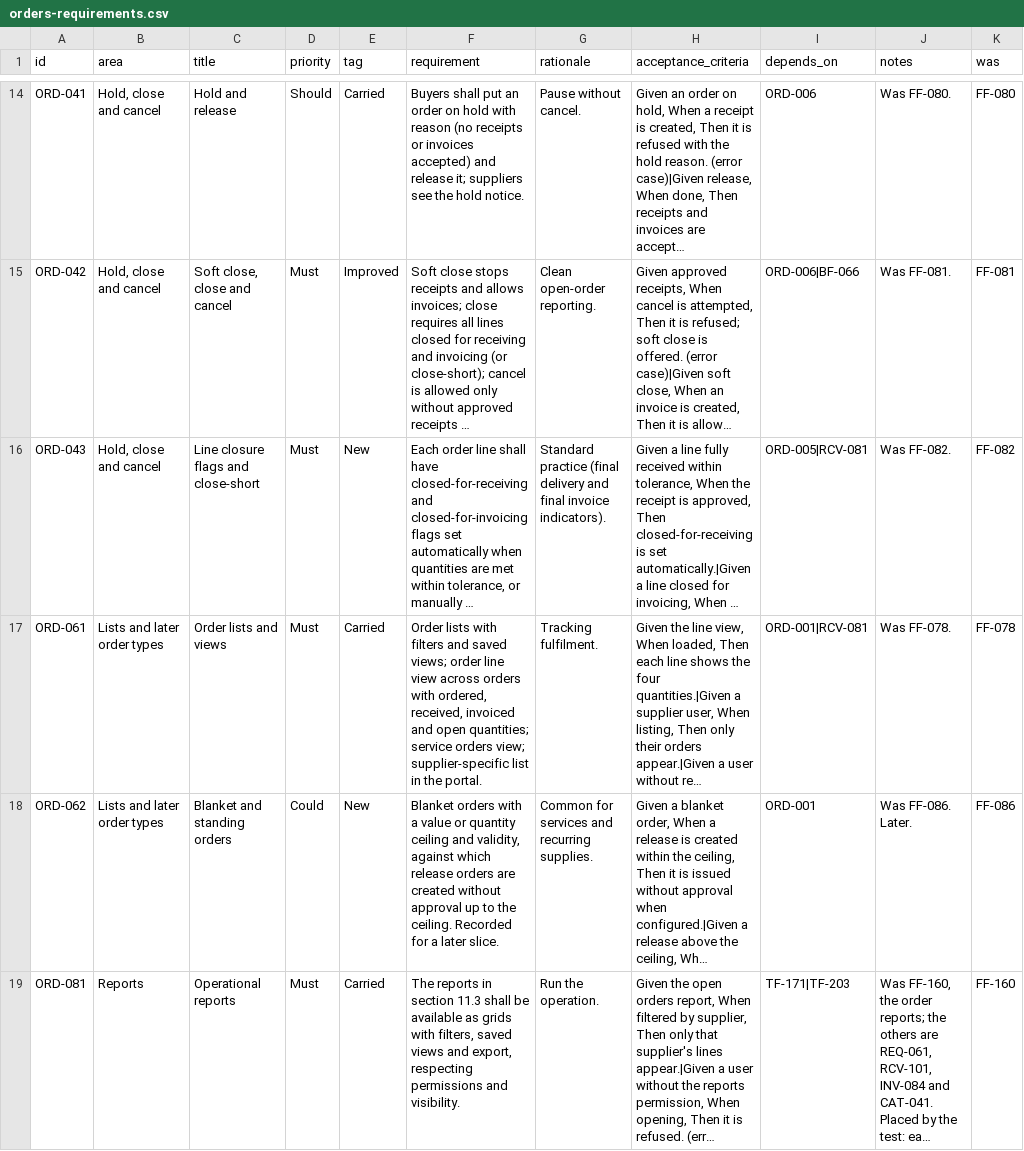
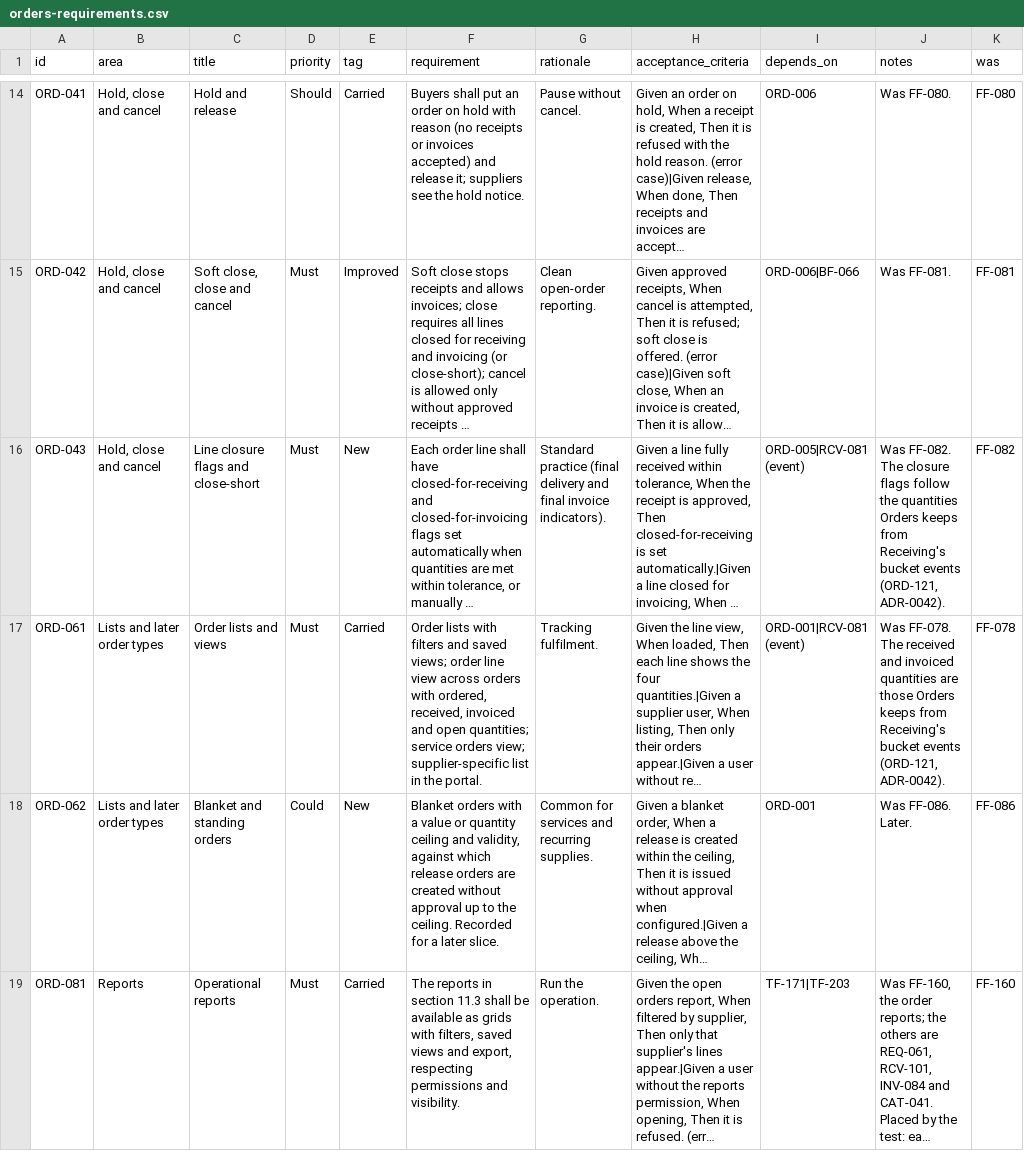
Before and after one commit to rkravuri/ironsaas, a CSV file: docs/prd/products/orders-requirements.csv, drawn as a sheet; only a part is shown, gaps mark what is left out; long unchanged cells end in …; the diff covers the shown part only; the diff names each change by its address in the sheet, - before the commit and + after, or states it on an @@ line.

```diff
--- a/docs/prd/products/orders-requirements.csv
+++ b/docs/prd/products/orders-requirements.csv
-I16 (depends_on): ORD-005|RCV-081
+I16 (depends_on): ORD-005|RCV-081 (event)
-J16 (notes): Was FF-082.
+J16 (notes): Was FF-082. The closure flags follow the quantities Orders keeps from Receiving's bucket events (ORD-121, ADR-0042).
-I17 (depends_on): ORD-001|RCV-081
+I17 (depends_on): ORD-001|RCV-081 (event)
-J17 (notes): Was FF-078.
+J17 (notes): Was FF-078. The received and invoiced quantities are those Orders keeps from Receiving's bucket events (ORD-121, ADR-0042).
```
Also changed, not shown: 1 added row and 4 edited cells elsewhere in this file, docs/prd/business-foundation-requirements.csv, docs/prd/products/invoicing-requirements.csv, 19 other files.
